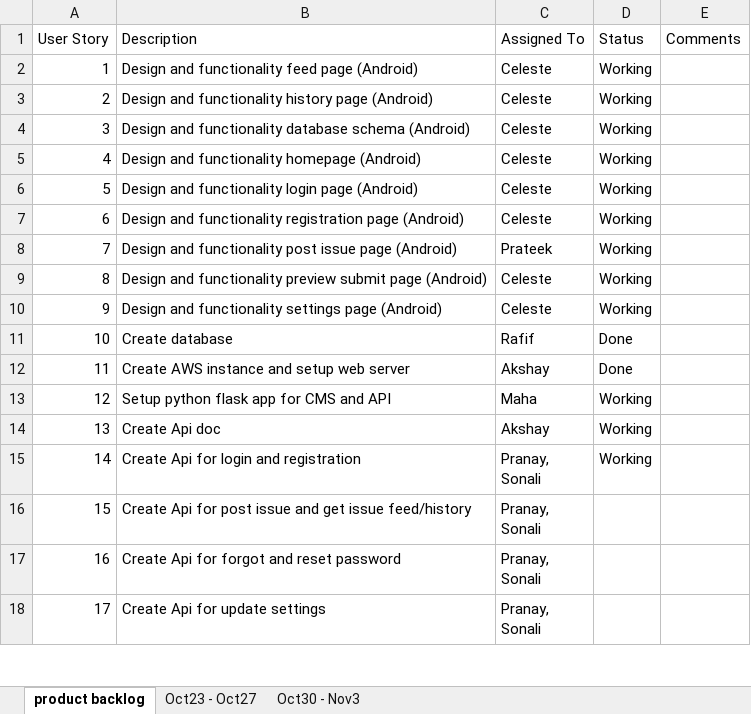
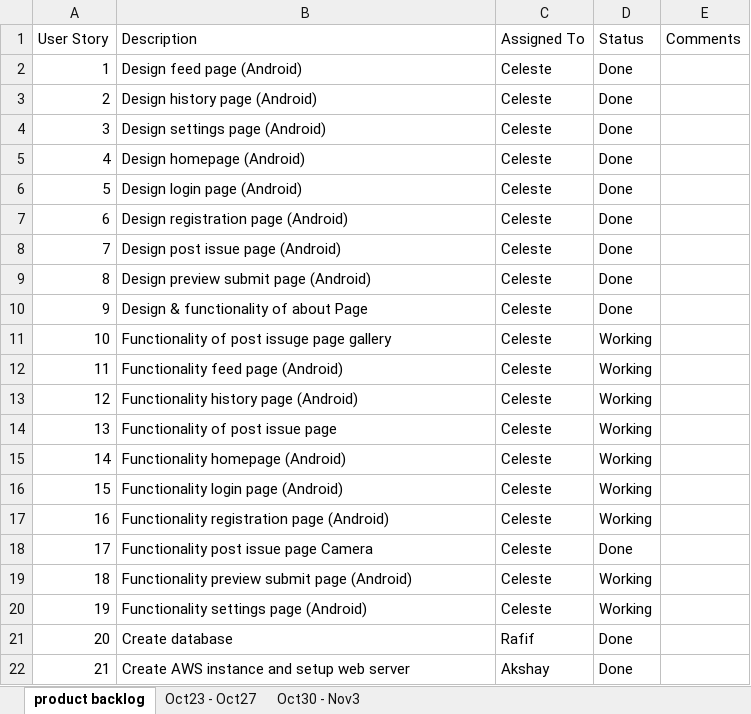
Before and after one commit to akshya672222/SSW695_Team7, an Excel workbook: SSW695/product backlog.xlsx, sheet product backlog, drawn as a sheet; only a part is shown; the shorter side is filled out with more unchanged rows; values as stored, in another font and other column widths than the file's, no cell formats; removed rows and columns are numbered as before the commit, all else as after; the diff names each change by its address in the sheet, - before the commit and + after, or states it on an @@ line.

Commit message:
updating product backlog

```diff
--- a/SSW695/product backlog.xlsx (sheet product backlog)
+++ b/SSW695/product backlog.xlsx (sheet product backlog)
+row 2: 1 | Design feed page (Android) | Celeste | Done
+row 3: 2 | Design history page (Android) | Celeste | Done
+row 4: 3 | Design settings page (Android) | Celeste | Done
+row 5: 4 | Design homepage (Android) | Celeste | Done
+row 6: 5 | Design login page (Android) | Celeste | Done
+row 7: 6 | Design registration page (Android) | Celeste | Done
+row 8: 7 | Design post issue page (Android) | Celeste | Done
+row 9: 8 | Design preview submit page (Android) | Celeste | Done
+row 10: 9 | Design & functionality of about Page | Celeste | Done
+row 11: 10 | Functionality of post issuge page gallery | Celeste | Working
@@ column A (User Story) renumbered from row 12 down @@
-B12 (Description): Design and functionality feed page (Android)
+B12 (Description): Functionality feed page (Android)
-B13 (Description): Design and functionality history page (Android)
+B13 (Description): Functionality history page (Android)
-B14 (Description): Design and functionality database schema (Android)
+B14 (Description): Functionality of post issue page
-B15 (Description): Design and functionality homepage (Android)
+B15 (Description): Functionality homepage (Android)
-B16 (Description): Design and functionality login page (Android)
+B16 (Description): Functionality login page (Android)
-B17 (Description): Design and functionality registration page…
+B17 (Description): Functionality registration page…
-row 8: 7 | Design and functionality post issue page (Android) | Prateek | Working
+row 18: 17 | Functionality post issue page Camera | Celeste | Done
-B19 (Description): Design and functionality preview submit…
+B19 (Description): Functionality preview submit…
-B20 (Description): Design and functionality settings page (Android)
+B20 (Description): Functionality settings page (Android)
```
Also changed, not shown: sheet Oct30 - Nov3, cell formats, 1 other file.
